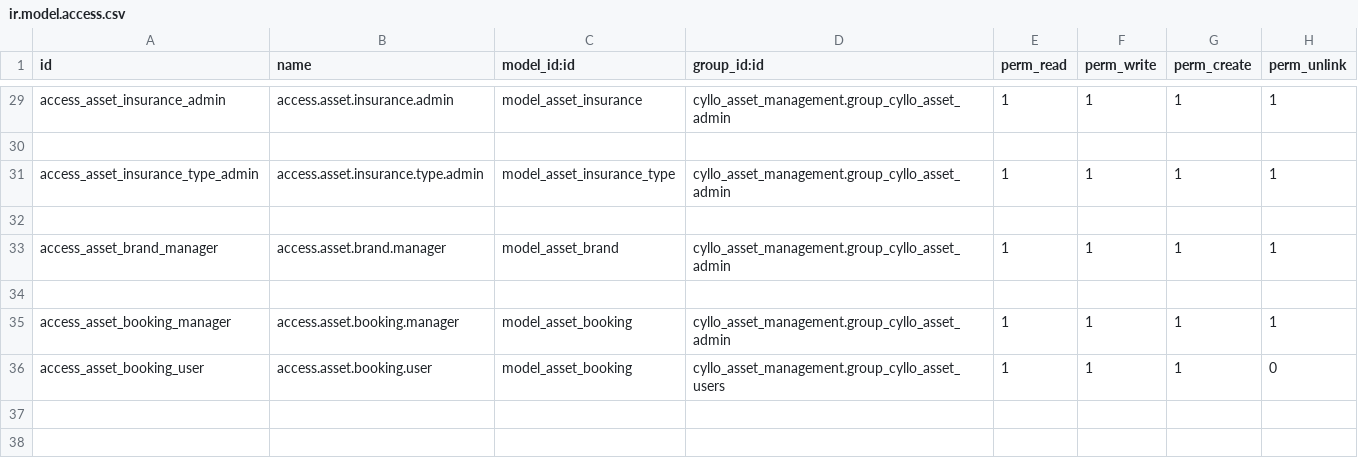
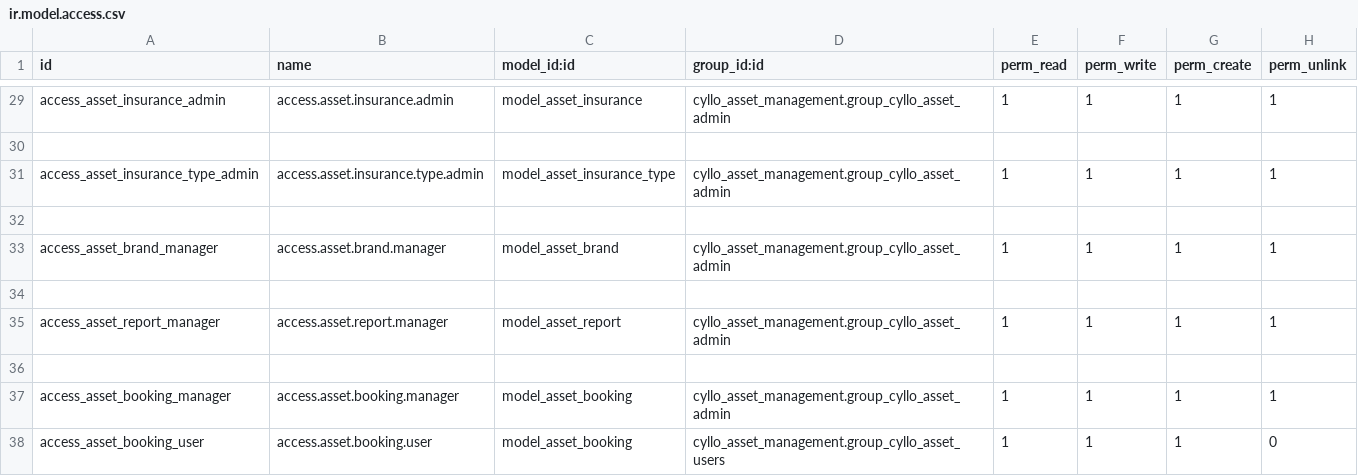
Before and after one commit to mehbincybro/cyllo_studio, a CSV file: cyllo_asset_management/security/ir.model.access.csv, drawn as a sheet; only a part is shown, gaps mark what is left out; the diff names each change by its address in the sheet, - before the commit and + after, or states it on an @@ line.

Commit message:
[UPDT] Modified asset booking and added asset report module

```diff
--- a/cyllo_asset_management/security/ir.model.access.csv
+++ b/cyllo_asset_management/security/ir.model.access.csv
+row 35: access_asset_report_manager | access.asset.report.manager | model_asset_report | cyllo_asset_management.group_cyllo_asset_admin | 1 | 1 | 1 | 1
+row 36: (empty)
```
Also changed, not shown: 17 other files.
